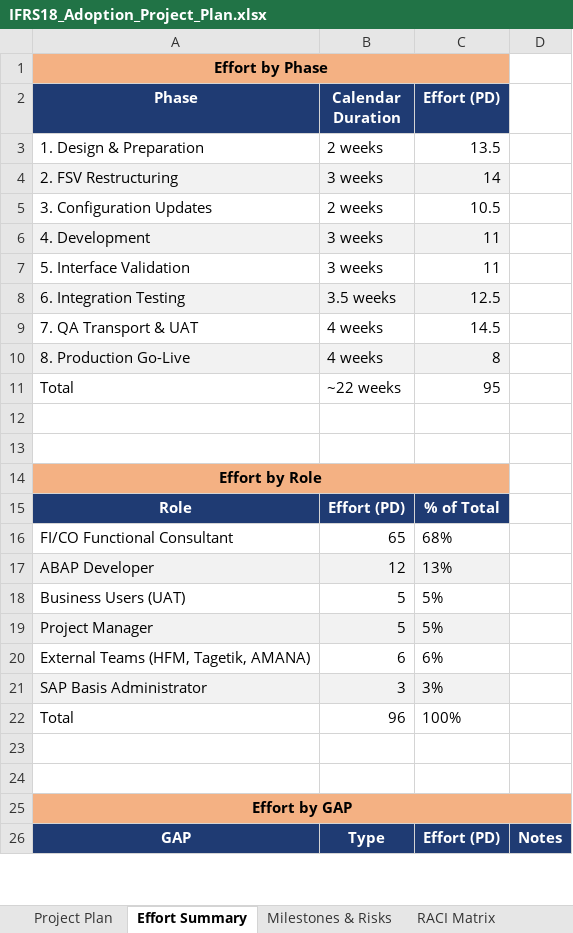
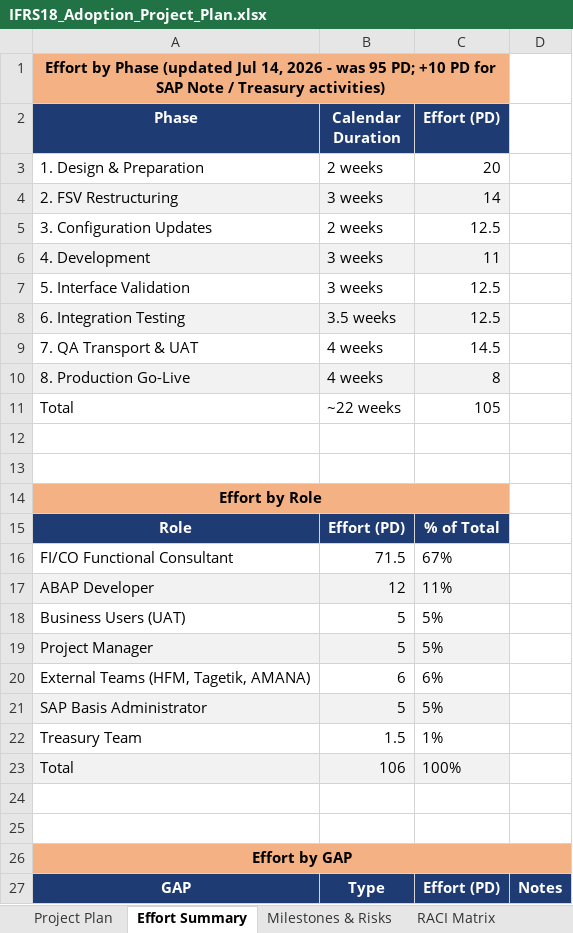
Before and after one commit to enikebaga/IRFS18, an Excel workbook: fit-gap-analysis/IFRS18_Adoption_Project_Plan.xlsx, sheet Effort Summary, drawn as a sheet; only a part is shown; values as stored, in another font and other column widths than the file's, no borders; addresses are those after the commit; the diff covers the shown part only; the diff names each change by its address in the sheet, - before the commit and + after, or states it on an @@ line.

```diff
--- a/fit-gap-analysis/IFRS18_Adoption_Project_Plan.xlsx (sheet Effort Summary)
+++ b/fit-gap-analysis/IFRS18_Adoption_Project_Plan.xlsx (sheet Effort Summary)
-A1 (Phase): …by Phase
+A1 (Phase): …by Phase (updated Jul 14, 2026 - was 95 PD; +10 PD for SAP Note / Treasury activities)
-C3 (Effort (PD)): 13.5
+C3 (Effort (PD)): 20
-C5 (Effort (PD)): 10.5
+C5 (Effort (PD)): 12.5
-C7 (Effort (PD)): 11
+C7 (Effort (PD)): 12.5
-C11 (Effort (PD)): 95
+C11 (Effort (PD)): 105
-B16 (Calendar Duration): 65
+B16 (Calendar Duration): 71.5
-C16 (Effort (PD)): 68%
+C16 (Effort (PD)): 67%
-C17 (Effort (PD)): 13%
+C17 (Effort (PD)): 11%
-B21 (Calendar Duration): 3
+B21 (Calendar Duration): 5
-C21 (Effort (PD)): 3%
+C21 (Effort (PD)): 5%
+row 22: Treasury Team | 1.5 | 1%
-A23:C23 fill: none
+A23:C23 fill: #F2F2F2
-B23 (Calendar Duration): 96
+B23 (Calendar Duration): 106
```
Also changed, not shown: 2 added rows, 6 edited cells and cell formats elsewhere in this sheet, sheet Project Plan, sheet Milestones & Risks, other sheet tabs, 4 other files.
